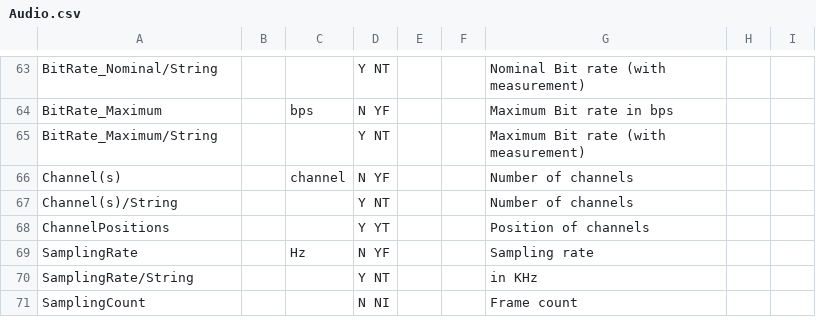
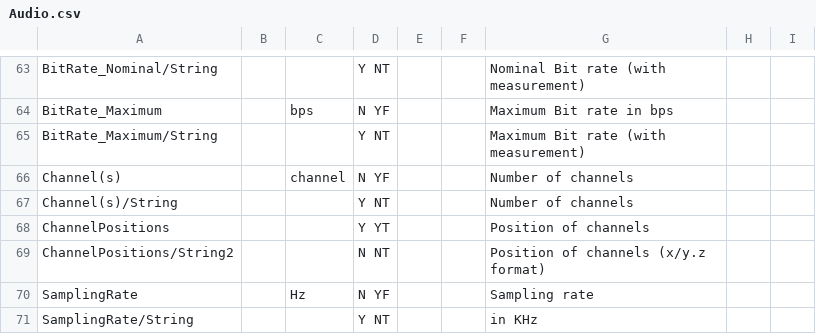
Before and after one commit to mediatest/mediatest, a CSV file: Source/Ressource/Text/Stream/Audio.csv, drawn as a sheet; only a part is shown, gaps mark what is left out; the shorter side is filled out with more unchanged rows; the diff names each change by its address in the sheet, - before the commit and + after, or states it on an @@ line.

Commit message:
+ AC-3/DTS/AAC: Added another Channel configuration string (example: "3/2.1") in advanced mode
git-svn-id: svn://svn.code.sf.net/p/mediainfo/code/MediaInfoLib/trunk@682 45c5ae6f-87cc-4fd0-92ee-e4f023fd80da

```diff
--- a/Source/Ressource/Text/Stream/Audio.csv
+++ b/Source/Ressource/Text/Stream/Audio.csv
+row 69: ChannelPositions/String2 |  |  | N NT |  |  | Position of channels (x/y.z format)
```
Also changed, not shown: 7 other files.
